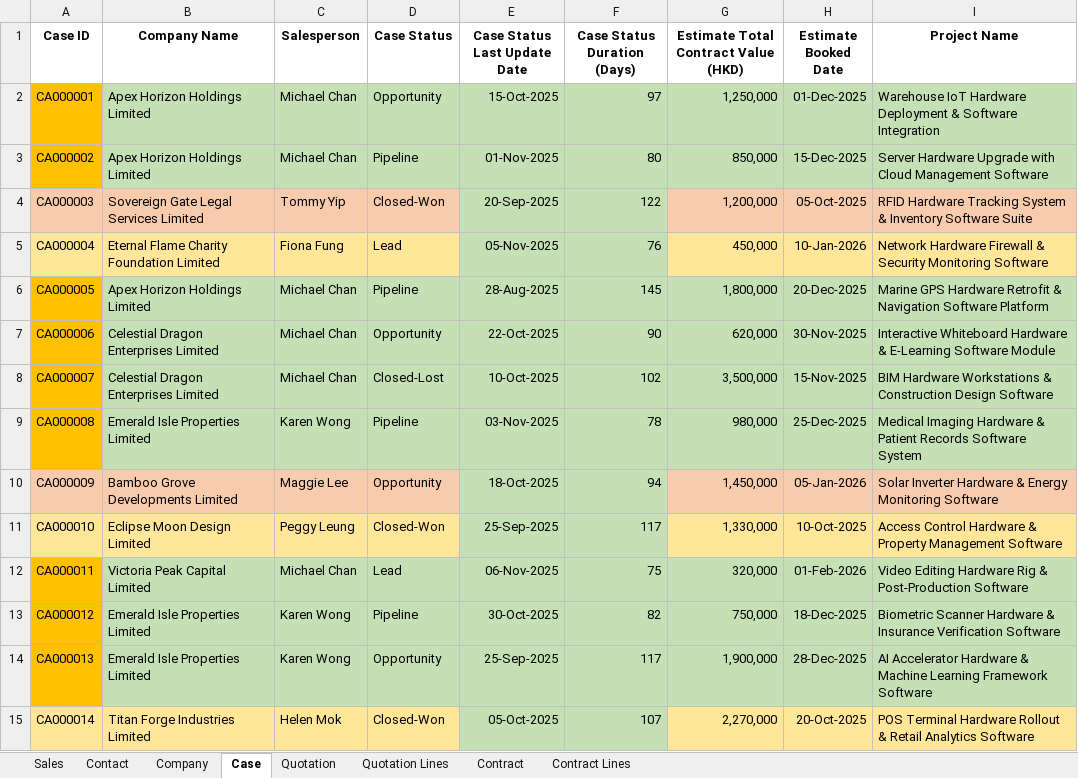
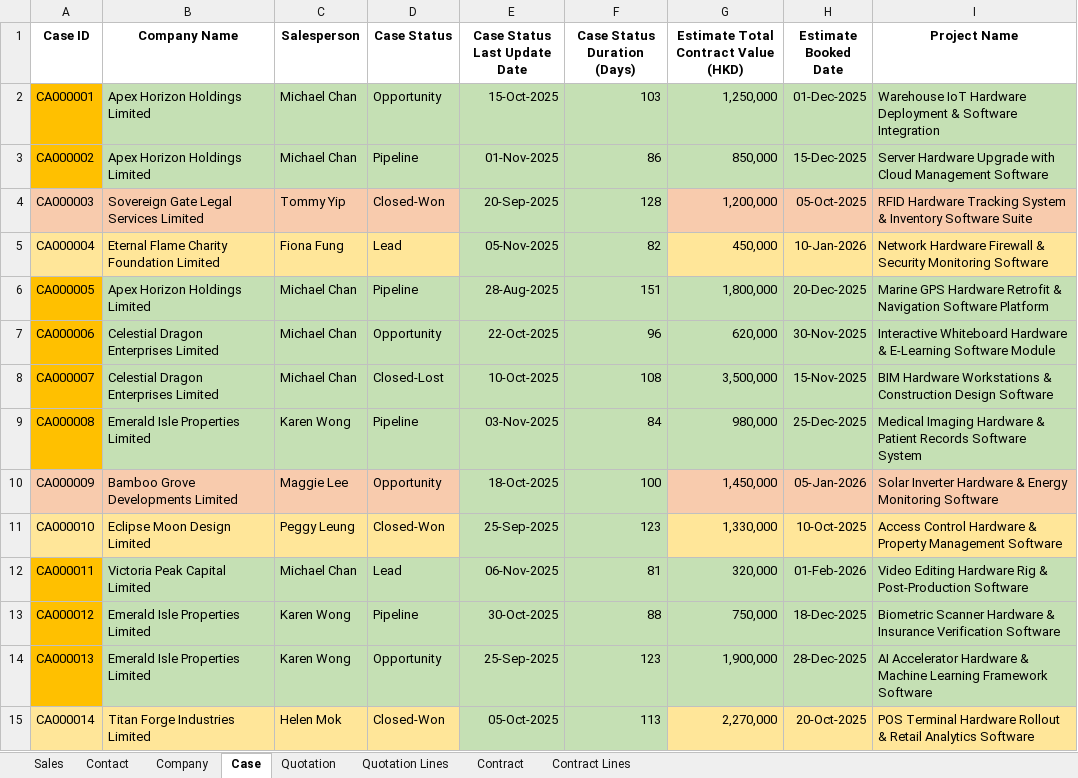
Before and after one commit to hktuto/docpal-v6, an Excel workbook: demo/database/data/dataset_v6.xlsx, sheet Case, drawn as a sheet; only a part is shown; values as stored, in another font and other column widths than the file's, no borders; the diff covers the shown part only; the diff names each change by its address in the sheet, - before the commit and + after, or states it on an @@ line.

Commit message:
add import excel

```diff
--- a/demo/database/data/dataset_v6.xlsx (sheet Case)
+++ b/demo/database/data/dataset_v6.xlsx (sheet Case)
-F2 (Case Status Duration (Days)): 97
+F2 (Case Status Duration (Days)): 103
-F3 (Case Status Duration (Days)): 80
+F3 (Case Status Duration (Days)): 86
-F4 (Case Status Duration (Days)): 122
+F4 (Case Status Duration (Days)): 128
-F5 (Case Status Duration (Days)): 76
+F5 (Case Status Duration (Days)): 82
-F6 (Case Status Duration (Days)): 145
+F6 (Case Status Duration (Days)): 151
-F7 (Case Status Duration (Days)): 90
+F7 (Case Status Duration (Days)): 96
-F8 (Case Status Duration (Days)): 102
+F8 (Case Status Duration (Days)): 108
-F9 (Case Status Duration (Days)): 78
+F9 (Case Status Duration (Days)): 84
-F10 (Case Status Duration (Days)): 94
+F10 (Case Status Duration (Days)): 100
-F11 (Case Status Duration (Days)): 117
+F11 (Case Status Duration (Days)): 123
-F12 (Case Status Duration (Days)): 75
+F12 (Case Status Duration (Days)): 81
-F13 (Case Status Duration (Days)): 82
+F13 (Case Status Duration (Days)): 88
-F14 (Case Status Duration (Days)): 117
+F14 (Case Status Duration (Days)): 123
-F15 (Case Status Duration (Days)): 107
+F15 (Case Status Duration (Days)): 113
```
Also changed, not shown: 85 edited cells elsewhere in this sheet, sheet Contact, 12 other files.
